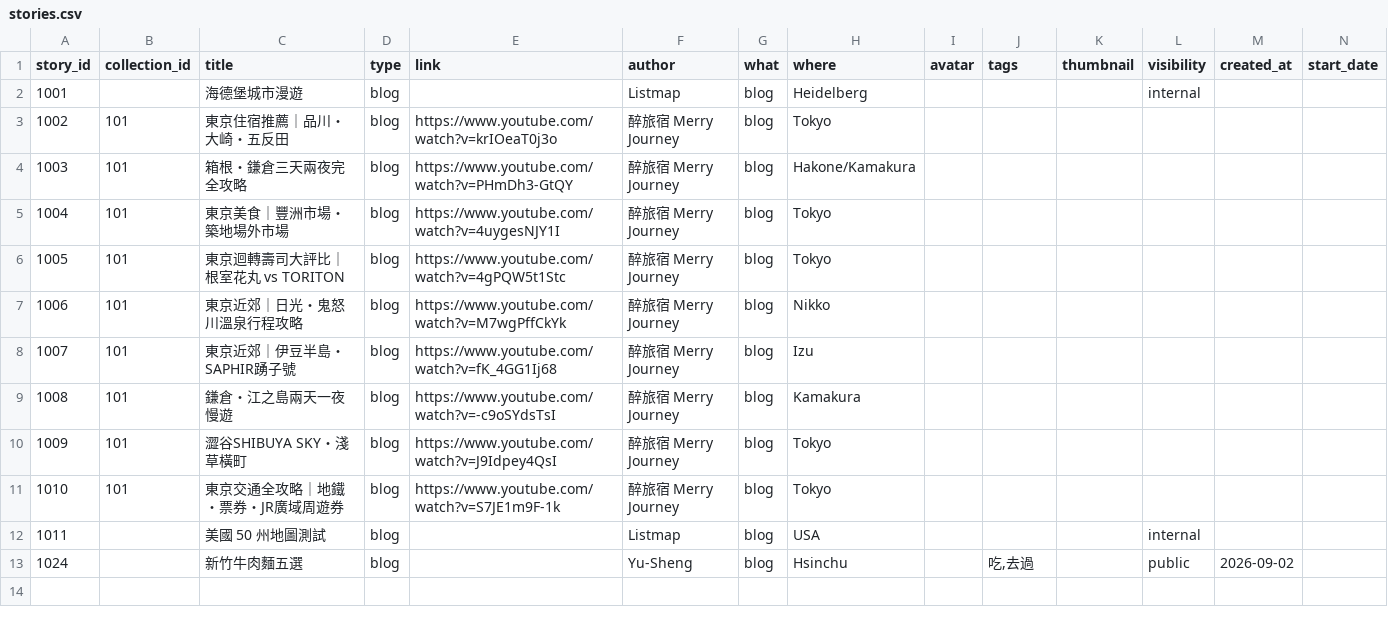
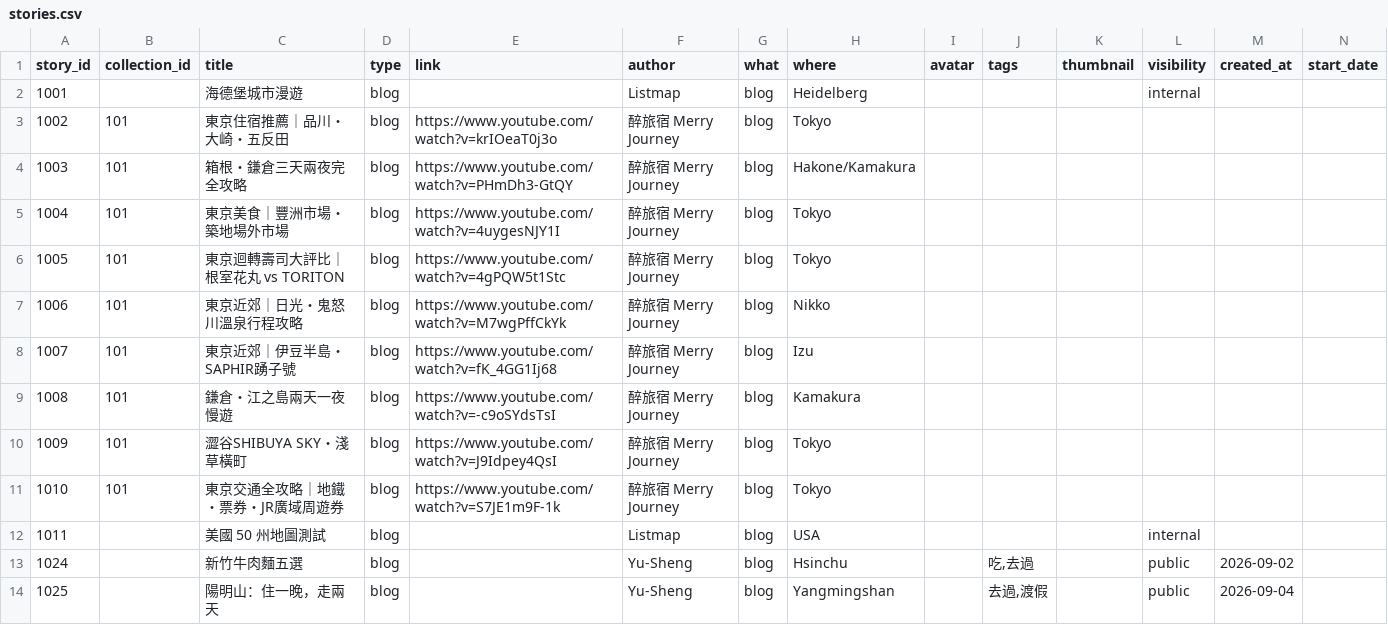
Before and after one commit to ioksengtan/Listmap_v0d3, a CSV file: data/stories.csv, drawn as a sheet; only a part is shown; rows hold the shown columns only; the diff names each change by its address in the sheet, - before the commit and + after, or states it on an @@ line.

```diff
--- a/data/stories.csv
+++ b/data/stories.csv
+row 14: 1025 |  | 陽明山：住一晚，走兩天 | blog |  | Yu-Sheng | blog | Yangmingshan |  | 去過,渡假 |  | public | 2026-09-04
```
Also changed, not shown: data/landmarks.csv, 5 other files.
